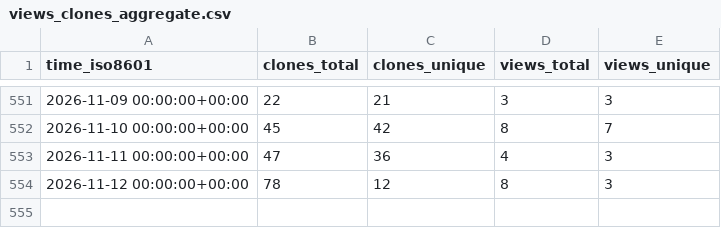
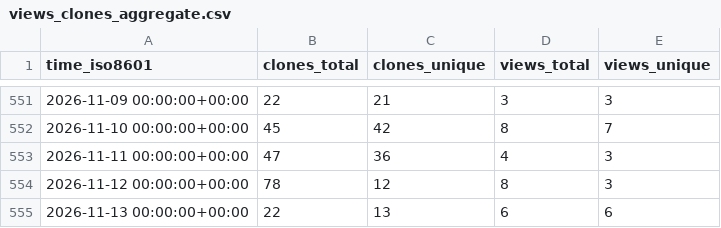
Before and after one commit to thorek1/MacroModelling.jl, a CSV file: thorek1/MacroModelling.jl/ghrs-data/views_clones_aggregate.csv, drawn as a sheet; only a part is shown, gaps mark what is left out.

```diff
--- a/thorek1/MacroModelling.jl/ghrs-data/views_clones_aggregate.csv
+++ b/thorek1/MacroModelling.jl/ghrs-data/views_clones_aggregate.csv
@@ -554 +554,2 @@ time_iso8601,clones_total,clones_unique,views_total,views_unique
 2026-11-12 00:00:00+00:00,78,12,8,3
+2026-11-13 00:00:00+00:00,22,13,6,6
```
Also changed, not shown: 1 other file.
